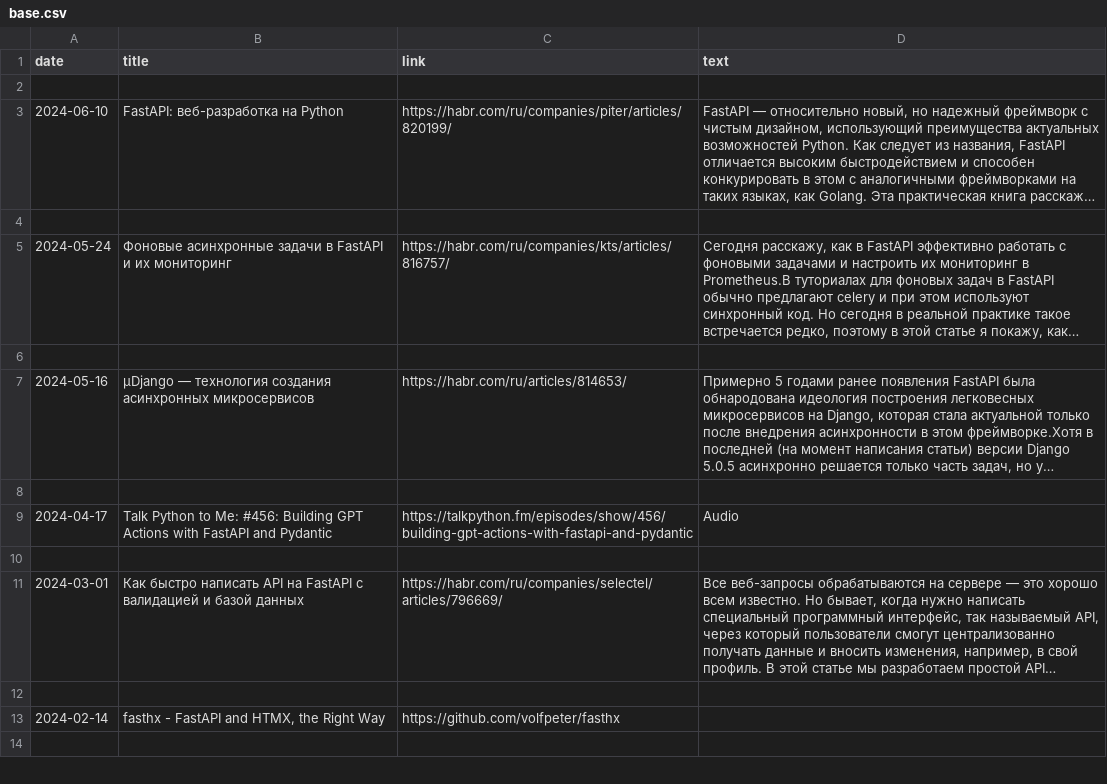
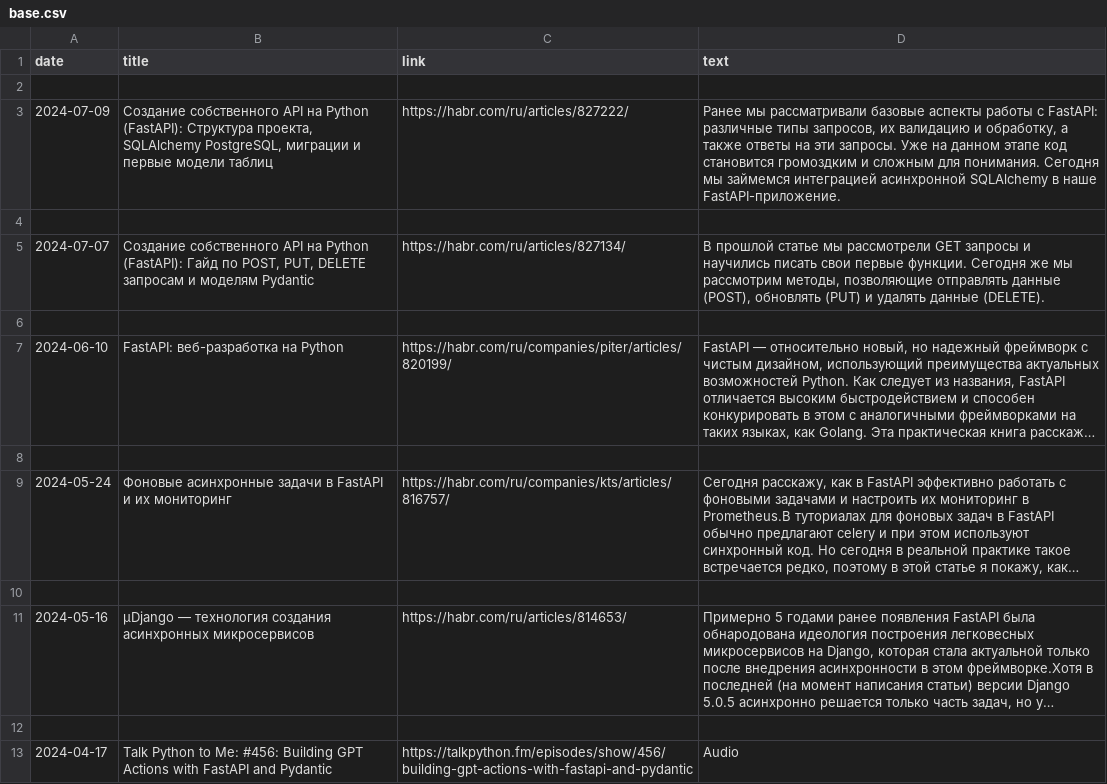
Before and after one commit to alexeyvkozlov/python_developer_lesson15, a CSV file: base.csv, drawn as a sheet; only a part is shown; the shorter side is filled out with more unchanged rows; long unchanged cells end in …; the diff names each change by its address in the sheet, - before the commit and + after, or states it on an @@ line.

```diff
--- a/base.csv
+++ b/base.csv
+row 3: 2024-07-09 | Создание собственного API на Python (FastAPI): Структура проекта, SQLAlchemy PostgreSQL, миграции и первые модели таблиц | https://habr.com/ru/articles/827222/ | Ранее мы рассматривали базовые аспекты работы с FastAPI: различные типы запросов, их валидацию и обработку, а также ответы на эти запросы. Уже на данном этапе код становится громоздким и сложным для понимания. Сегодня мы займемся интеграцией асинхронной SQLAlchemy в наше FastAPI-приложение.
+row 4: (empty)
+row 5: 2024-07-07 | Создание собственного API на Python (FastAPI): Гайд по POST, PUT, DELETE запросам и моделям Pydantic | https://habr.com/ru/articles/827134/ | В прошлой статье мы рассмотрели GET запросы и научились писать свои первые функции. Сегодня же мы рассмотрим методы, позволяющие отправлять данные (POST), обновлять (PUT) и удалять данные (DELETE).
+row 6: (empty)
```
Also changed, not shown: 6 other files.
